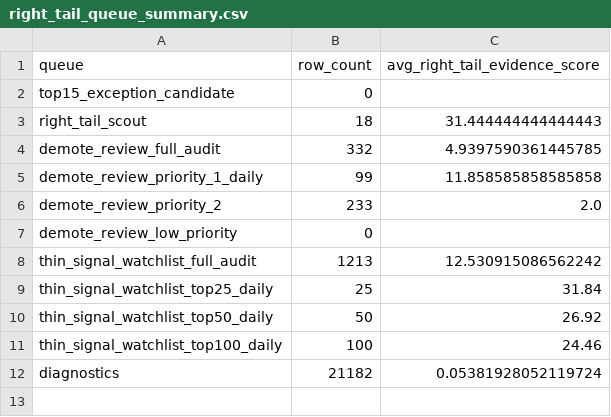
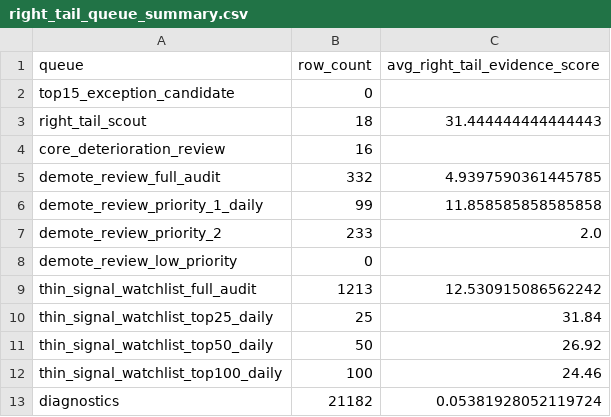
Before and after one commit to VPAeternus/Aeternus, a CSV file: outputs/fundamental_backtest/analysis_top15_exception/right_tail_queue_summary.csv, drawn as a sheet.

Commit message:
feat: add core deterioration review gate

```diff
--- a/outputs/fundamental_backtest/analysis_top15_exception/right_tail_queue_summary.csv
+++ b/outputs/fundamental_backtest/analysis_top15_exception/right_tail_queue_summary.csv
@@ -3,2 +3,3 @@ top15_exception_candidate,0,
 right_tail_scout,18,31.444444444444443
+core_deterioration_review,16,
 demote_review_full_audit,332,4.9397590361445785
```
Also changed, not shown: 13 other files.
